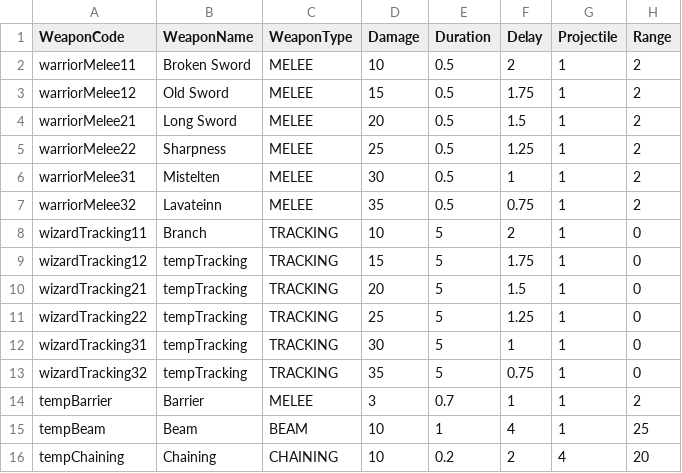
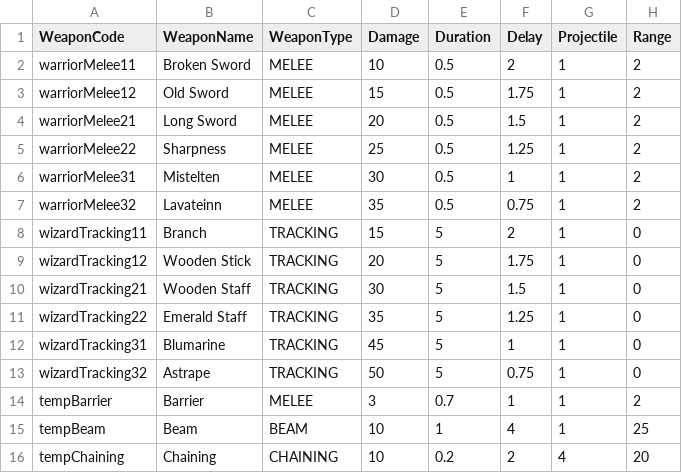
Before and after one commit to hazasue/B977012, a CSV file: Assets/Resources/Csvs/DataTable_Weapon.csv, drawn as a sheet; only a part is shown; the diff names each change by its address in the sheet, - before the commit and + after, or states it on an @@ line.

Commit message:
:card_index: Update essential data tables

```diff
--- a/Assets/Resources/Csvs/DataTable_Weapon.csv
+++ b/Assets/Resources/Csvs/DataTable_Weapon.csv
-D8 (Damage): 10
+D8 (Damage): 15
-B9 (WeaponName): tempTracking
+B9 (WeaponName): Wooden Stick
-D9 (Damage): 15
+D9 (Damage): 20
-B10 (WeaponName): tempTracking
+B10 (WeaponName): Wooden Staff
-D10 (Damage): 20
+D10 (Damage): 30
-B11 (WeaponName): tempTracking
+B11 (WeaponName): Emerald Staff
-D11 (Damage): 25
+D11 (Damage): 35
-B12 (WeaponName): tempTracking
+B12 (WeaponName): Blumarine
-D12 (Damage): 30
+D12 (Damage): 45
-B13 (WeaponName): tempTracking
+B13 (WeaponName): Astrape
-D13 (Damage): 35
+D13 (Damage): 50
```
Also changed, not shown: Assets/Resources/Csvs/DataTable_WeaponUpgrade.csv, 4 other files.
